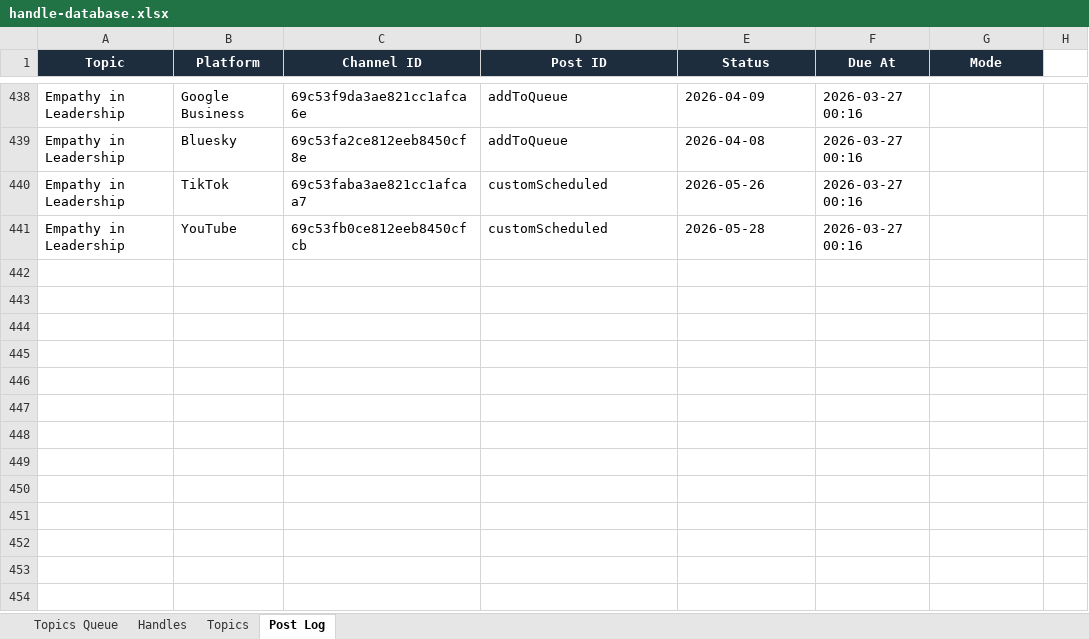
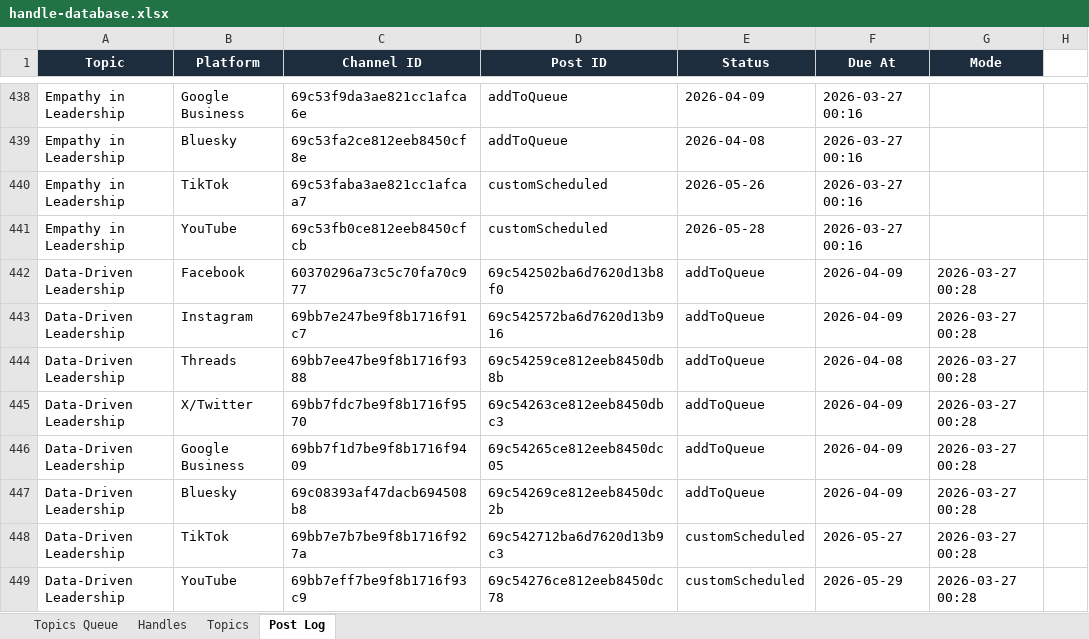
Before and after one commit to jonno-alt/social-images, an Excel workbook: data/handle-database.xlsx, sheet Post Log, drawn as a sheet; only a part is shown, gaps mark what is left out; values as stored, in another font and other column widths than the file's, no borders; the diff names each change by its address in the sheet, - before the commit and + after, or states it on an @@ line.

Commit message:
Update data/handle-database.xlsx

```diff
--- a/data/handle-database.xlsx (sheet Post Log)
+++ b/data/handle-database.xlsx (sheet Post Log)
+row 442: Data-Driven Leadership | Facebook | 60370296a73c5c70fa70c977 | 69c542502ba6d7620d13b8f0 | addToQueue | 2026-04-09 | 2026-03-27 00:28
+row 443: Data-Driven Leadership | Instagram | 69bb7e247be9f8b1716f91c7 | 69c542572ba6d7620d13b916 | addToQueue | 2026-04-09 | 2026-03-27 00:28
+row 444: Data-Driven Leadership | Threads | 69bb7ee47be9f8b1716f9388 | 69c54259ce812eeb8450db8b | addToQueue | 2026-04-08 | 2026-03-27 00:28
+row 445: Data-Driven Leadership | X/Twitter | 69bb7fdc7be9f8b1716f9570 | 69c54263ce812eeb8450dbc3 | addToQueue | 2026-04-09 | 2026-03-27 00:28
+row 446: Data-Driven Leadership | Google Business | 69bb7f1d7be9f8b1716f9409 | 69c54265ce812eeb8450dc05 | addToQueue | 2026-04-09 | 2026-03-27 00:28
+row 447: Data-Driven Leadership | Bluesky | 69c08393af47dacb694508b8 | 69c54269ce812eeb8450dc2b | addToQueue | 2026-04-09 | 2026-03-27 00:28
+row 448: Data-Driven Leadership | TikTok | 69bb7e7b7be9f8b1716f927a | 69c542712ba6d7620d13b9c3 | customScheduled | 2026-05-27 | 2026-03-27 00:28
+row 449: Data-Driven Leadership | YouTube | 69bb7eff7be9f8b1716f93c9 | 69c54276ce812eeb8450dc78 | customScheduled | 2026-05-29 | 2026-03-27 00:28
```
Also changed, not shown: sheet Handles, sheet Topics, sheet Topics Queue.
